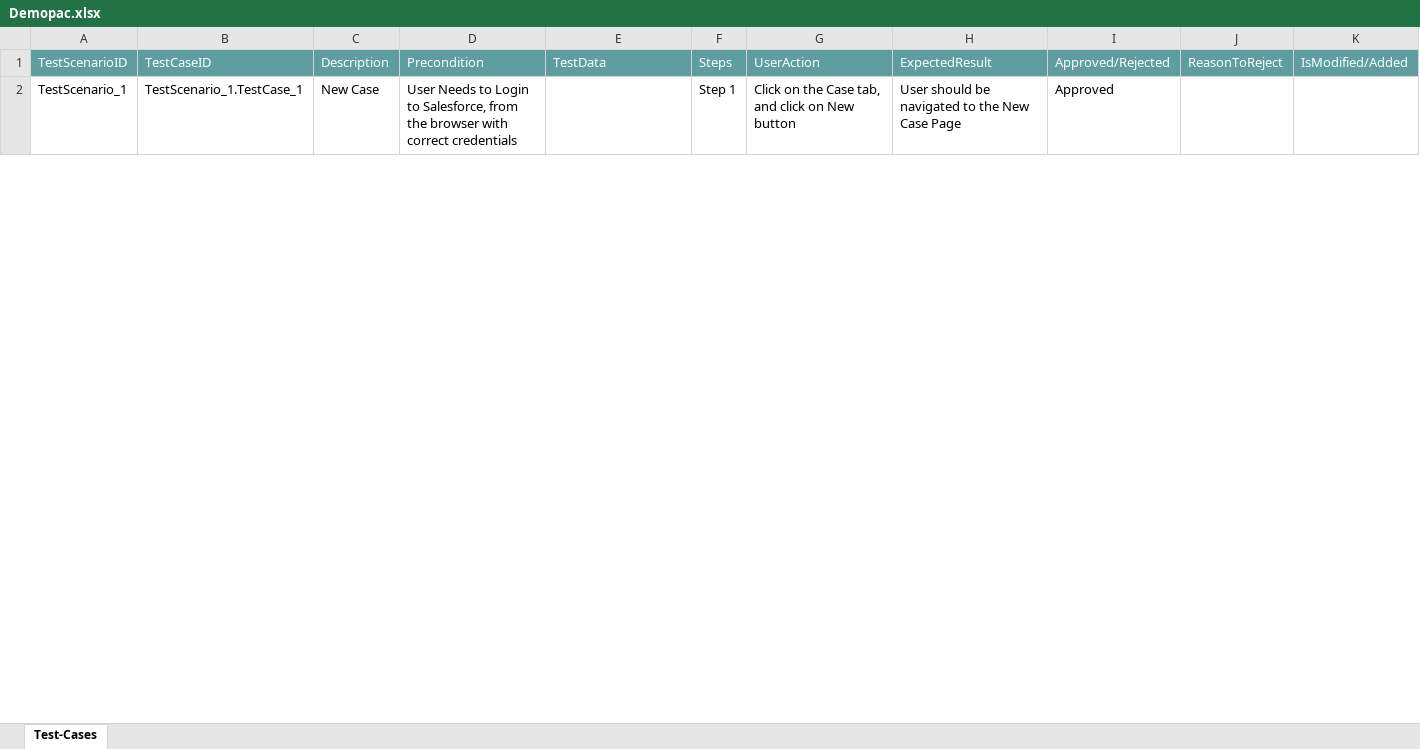
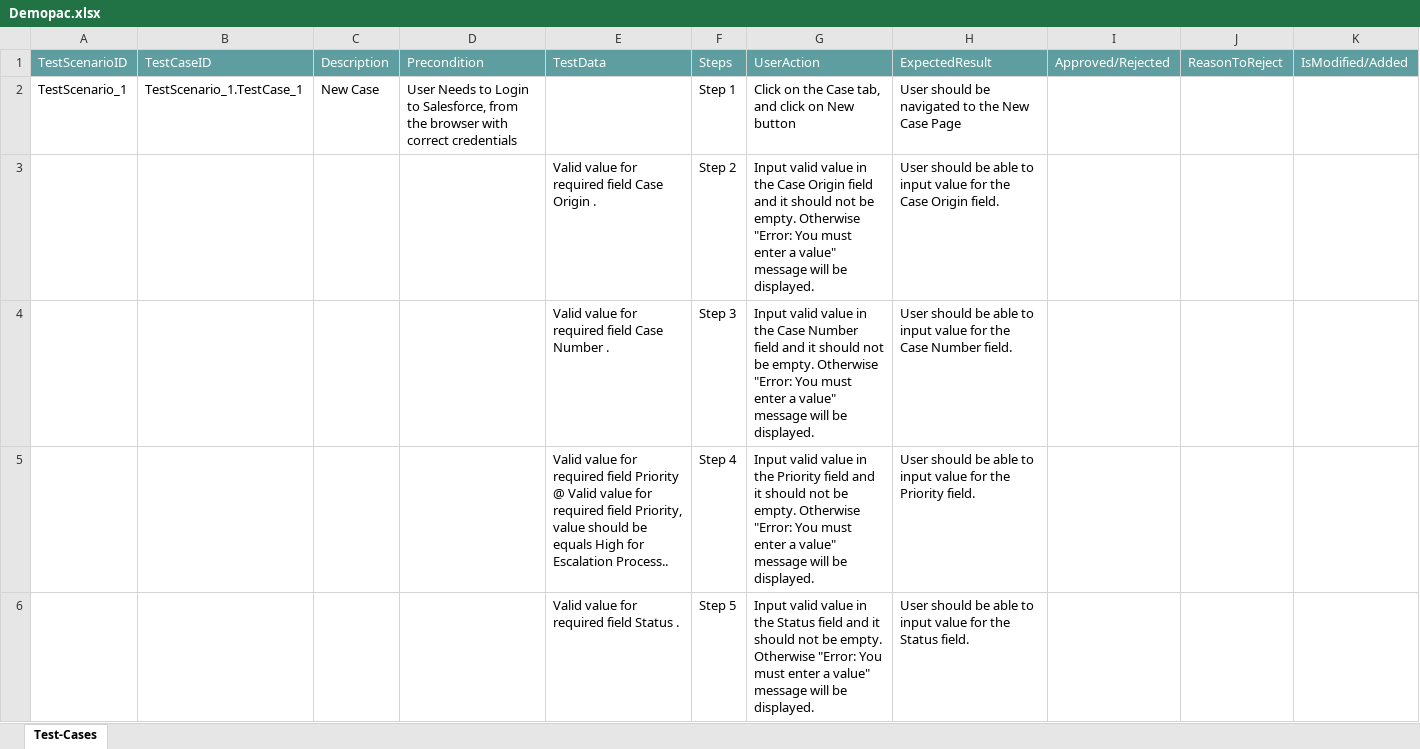
Before and after one commit to ShaikMohamedIrfan/project5, an Excel workbook: Demopac.xlsx, sheet Test-Cases, drawn as a sheet; only a part is shown; values as stored, in another font and other column widths than the file's, no borders; table styles not drawn; the diff covers the shown part only; the diff names each change by its address in the sheet, - before the commit and + after, or states it on an @@ line.

Commit message:
Initial Commit for Verification of Test cases

```diff
--- a/Demopac.xlsx (sheet Test-Cases)
+++ b/Demopac.xlsx (sheet Test-Cases)
-I2: Approved
+I2: (empty)
@@ row 3 unhidden:  |  |  |  | Valid value for required field Case Origin . | Step 2 | Input valid value in the Case Origin field and it should not be empty. Otherwise "Error: You must enter a value" message will be displayed. | User should be able to input value for the Case Origin field. @@
@@ row 4 unhidden:  |  |  |  | Valid value for required field Case Number . | Step 3 | Input valid value in the Case Number field and it should not be empty. Otherwise "Error: You must enter a value" message will be displayed. | User should be able to input value for the Case Number field. @@
@@ row 5 unhidden:  |  |  |  | Valid value for required field Priority @ Valid value for required field Priority, value should be equals High for Escalation Process.. | Step 4 | Input valid value in the Priority field and it should not be empty. Otherwise "Error: You must enter a value" message will be displayed. | User should be able to input value for the Priority field. @@
@@ row 6 unhidden:  |  |  |  | Valid value for required field Status . | Step 5 | Input valid value in the Status field and it should not be empty. Otherwise "Error: You must enter a value" message will be displayed. | User should be able to input value for the Status field. @@
```
Also changed, not shown: 11 hidden or unhidden rows and 4 edited cells elsewhere in this sheet.
